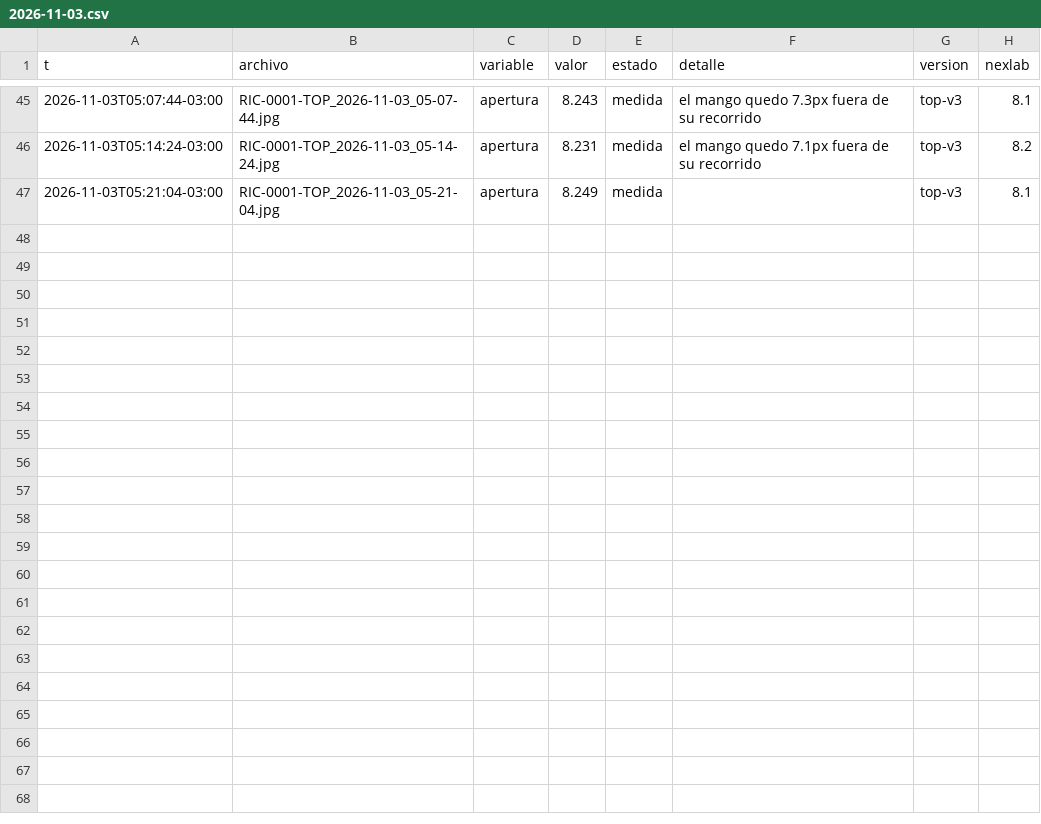
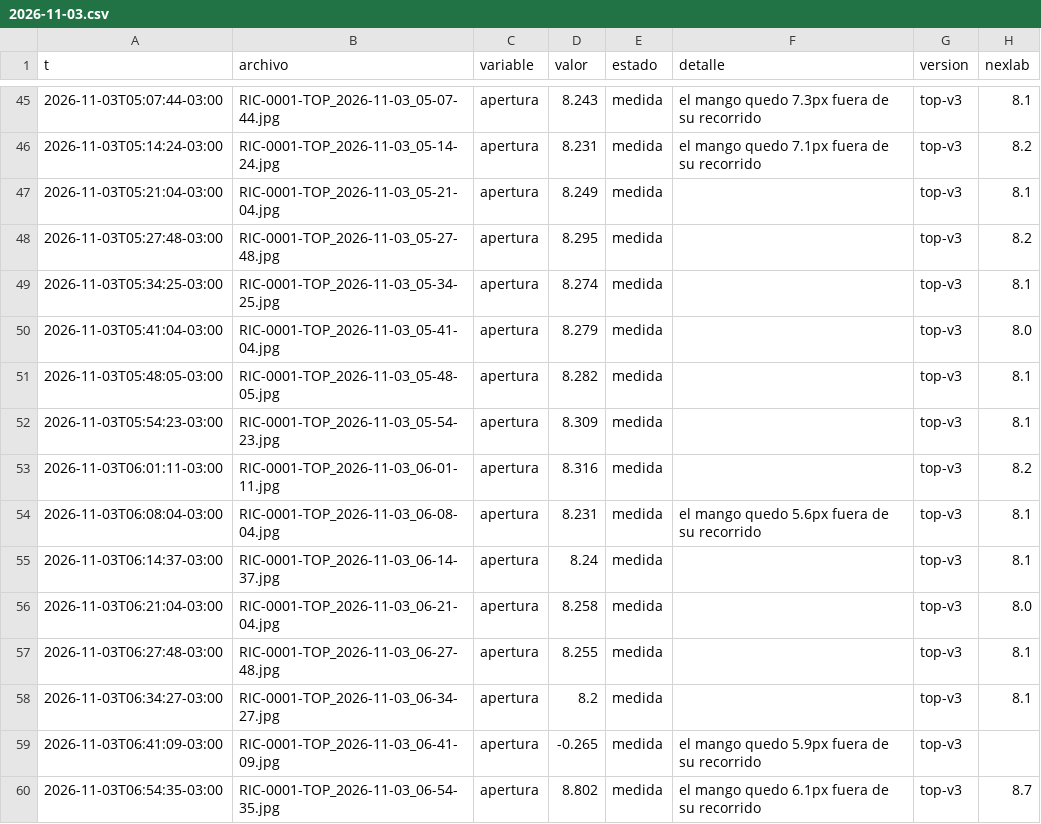
Before and after one commit to Andyyff/tesis-saman, a CSV file: datos/lecturas/top/2026-11-03.csv, drawn as a sheet; only a part is shown, gaps mark what is left out.

```diff
--- a/datos/lecturas/top/2026-11-03.csv
+++ b/datos/lecturas/top/2026-11-03.csv
@@ -47 +47,14 @@ t,archivo,variable,valor,estado,detalle,version,nexlab
 2026-11-03T05:21:04-03:00,RIC-0001-TOP_2026-11-03_05-21-04.jpg,apertura,8.249,medida,,top-v3,8.1
+2026-11-03T05:27:48-03:00,RIC-0001-TOP_2026-11-03_05-27-48.jpg,apertura,8.295,medida,,top-v3,8.2
+2026-11-03T05:34:25-03:00,RIC-0001-TOP_2026-11-03_05-34-25.jpg,apertura,8.274,medida,,top-v3,8.1
+2026-11-03T05:41:04-03:00,RIC-0001-TOP_2026-11-03_05-41-04.jpg,apertura,8.279,medida,,top-v3,8.0
+2026-11-03T05:48:05-03:00,RIC-0001-TOP_2026-11-03_05-48-05.jpg,apertura,8.282,medida,,top-v3,8.1
+2026-11-03T05:54:23-03:00,RIC-0001-TOP_2026-11-03_05-54-23.jpg,apertura,8.309,medida,,top-v3,8.1
+2026-11-03T06:01:11-03:00,RIC-0001-TOP_2026-11-03_06-01-11.jpg,apertura,8.316,medida,,top-v3,8.2
+2026-11-03T06:08:04-03:00,RIC-0001-TOP_2026-11-03_06-08-04.jpg,apertura,8.231,medida,el mango quedo 5.6px fuera de su recorrido,top-v3,8.1
+2026-11-03T06:14:37-03:00,RIC-0001-TOP_2026-11-03_06-14-37.jpg,apertura,8.24,medida,,top-v3,8.1
+2026-11-03T06:21:04-03:00,RIC-0001-TOP_2026-11-03_06-21-04.jpg,apertura,8.258,medida,,top-v3,8.0
+2026-11-03T06:27:48-03:00,RIC-0001-TOP_2026-11-03_06-27-48.jpg,apertura,8.255,medida,,top-v3,8.1
+2026-11-03T06:34:27-03:00,RIC-0001-TOP_2026-11-03_06-34-27.jpg,apertura,8.2,medida,,top-v3,8.1
+2026-11-03T06:41:09-03:00,RIC-0001-TOP_2026-11-03_06-41-09.jpg,apertura,-0.265,medida,el mango quedo 5.9px fuera de su recorrido,top-v3,
+2026-11-03T06:54:35-03:00,RIC-0001-TOP_2026-11-03_06-54-35.jpg,apertura,8.802,medida,el mango quedo 6.1px fuera de su recorrido,top-v3,8.7
```
Also changed, not shown: datos/lecturas/amp/2026-11-03.csv, datos/lecturas/left/2026-11-03.csv, 8 other files.
